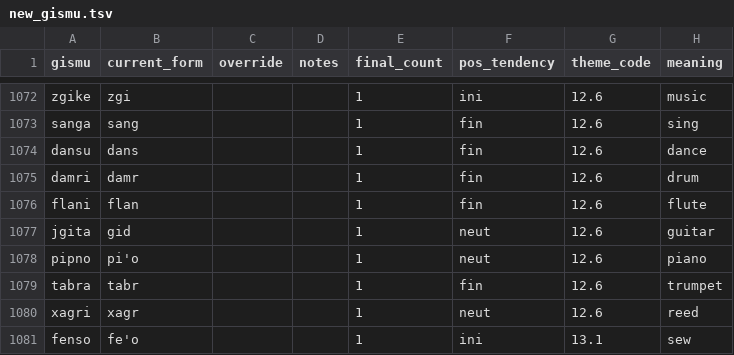
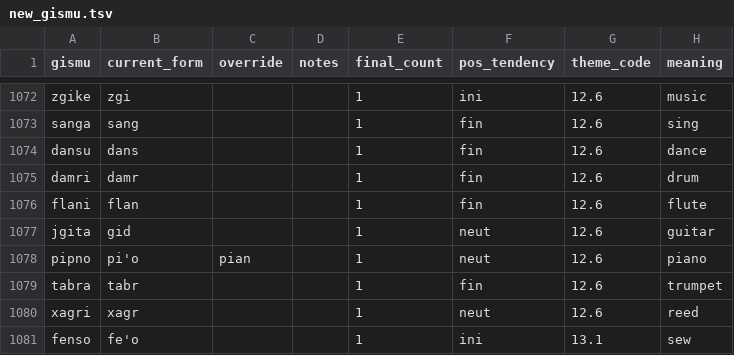
Before and after one commit to Rubayi17753/lojban-analysis, a TSV file: interactive/new_gismu.tsv, drawn as a sheet; only a part is shown, gaps mark what is left out.

Commit message:
Integrated overrides within result database

```diff
--- a/interactive/new_gismu.tsv
+++ b/interactive/new_gismu.tsv
@@ -1077,3 +1077,3 @@ flani	flan			1	fin	12.6	flute
 jgita	gid			1	neut	12.6	guitar
-pipno	pi'o			1	neut	12.6	piano
+pipno	pi'o	pian		1	neut	12.6	piano
 tabra	tabr			1	fin	12.6	trumpet
```
Also changed, not shown: 2 other files.
